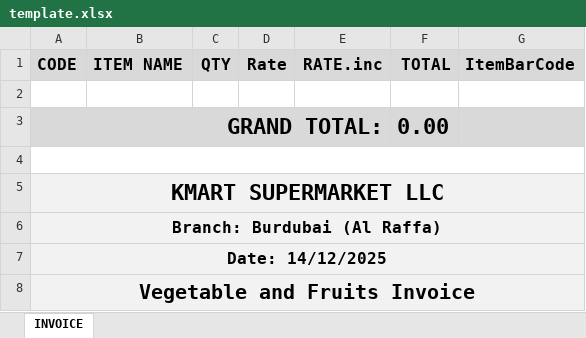
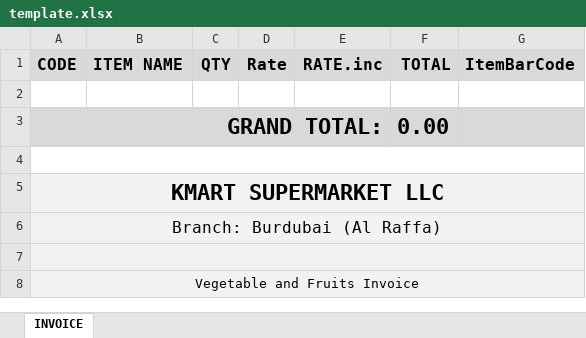
Before and after one commit to kmartalraffa/invoice_mob, an Excel workbook: template.xlsx, sheet INVOICE, drawn as a sheet; values as stored, in another font and other column widths than the file's, no borders; the diff names each change by its address in the sheet, - before the commit and + after, or states it on an @@ line.

Commit message:
Add files via upload

```diff
--- a/template.xlsx (sheet INVOICE)
+++ b/template.xlsx (sheet INVOICE)
-A6 bold: on
+A6 bold: off
-A7 (CODE): Date: 14/12/2025
+A7 (CODE): (empty)
-A8 bold: on
+A8 bold: off, text size: smaller
```
